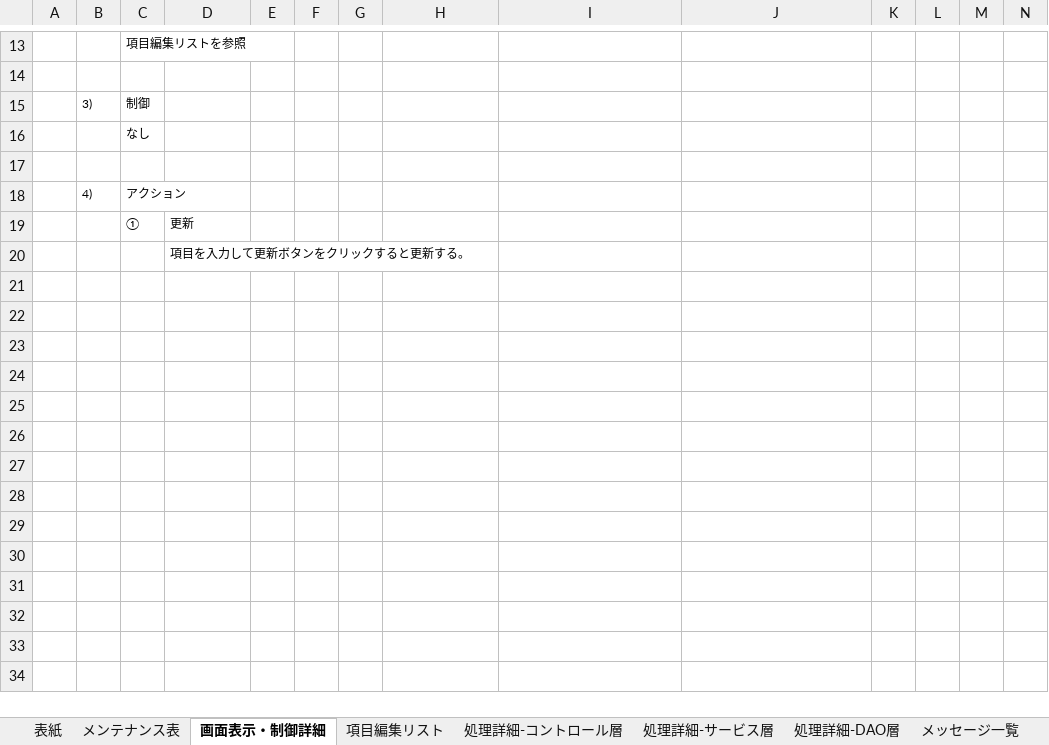
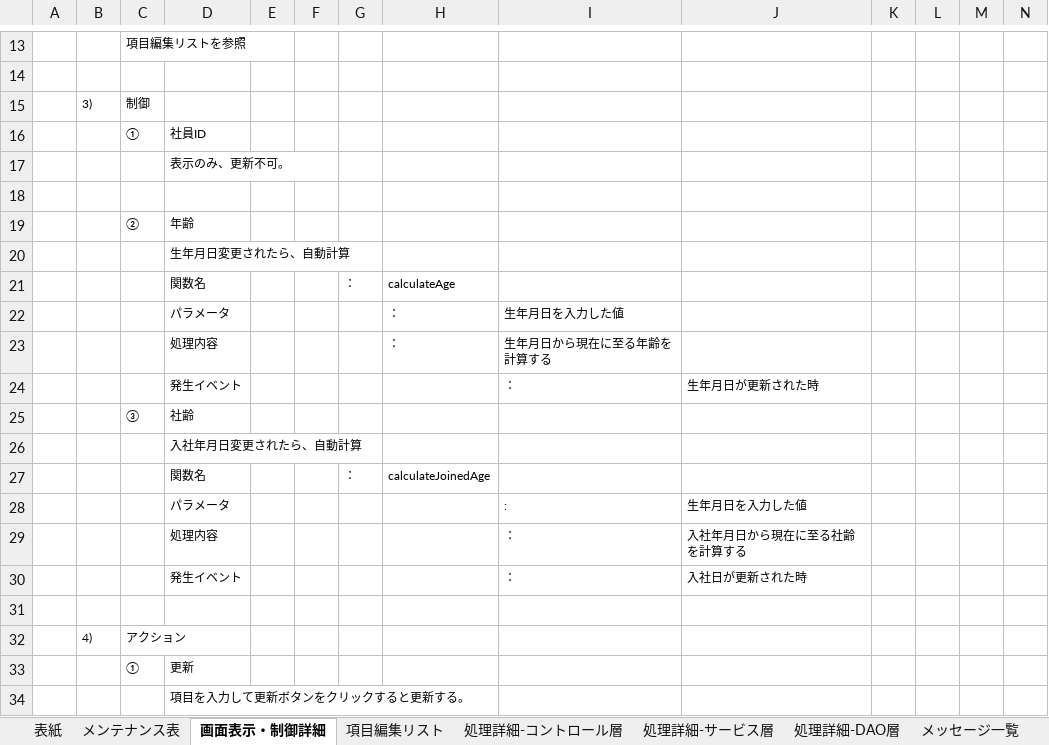
Before and after one commit to softtechSoft/emsm, an Excel workbook: DOC/詳細設計書/詳細設計_emsｍ_社員情報変更.xlsx, sheet 画面表示・制御詳細, drawn as a sheet; only a part is shown, gaps mark what is left out; values as stored, in another font and other column widths than the file's, no borders; addresses are those after the commit; rows hold the shown columns only; the diff names each change by its address in the sheet, - before the commit and + after, or states it on an @@ line.

```diff
--- a/DOC/詳細設計書/詳細設計_emsｍ_社員情報変更.xlsx (sheet 画面表示・制御詳細)
+++ b/DOC/詳細設計書/詳細設計_emsｍ_社員情報変更.xlsx (sheet 画面表示・制御詳細)
+row 16:  |  | ① | 社員ID
+row 17:  |  |  | 表示のみ、更新不可。
-C18: なし
+C18: (empty)
+row 19:  |  | ② | 年齢
+row 20:  |  |  | 生年月日変更されたら、自動計算
+row 21:  |  |  | 関数名 |  |  | ： | calculateAge
+row 22:  |  |  | パラメータ |  |  |  | ： | 生年月日を入力した値
+row 23:  |  |  | 処理内容 |  |  |  | ： | 生年月日から現在に至る年齢を計算する
+row 24:  |  |  | 発生イベント |  |  |  |  | ： | 生年月日が更新された時
+row 25:  |  | ③ | 社齢
+row 26:  |  |  | 入社年月日変更されたら、自動計算
+row 27:  |  |  | 関数名 |  |  | ： | calculateJoinedAge
+row 28:  |  |  | パラメータ |  |  |  |  | : | 生年月日を入力した値
+row 29:  |  |  | 処理内容 |  |  |  |  | ： | 入社年月日から現在に至る社齢を計算する
+row 30:  |  |  | 発生イベント |  |  |  |  | ： | 入社日が更新された時
```
Also changed, not shown: sheet メッセージ一覧, sheet 項目編集リスト, DOC/基本設計/基本設計_emsm_社員情報リスト.xlsx, DOC/基本設計/基本設計_emsm_社員情報更新.xlsx, 4 other files.
